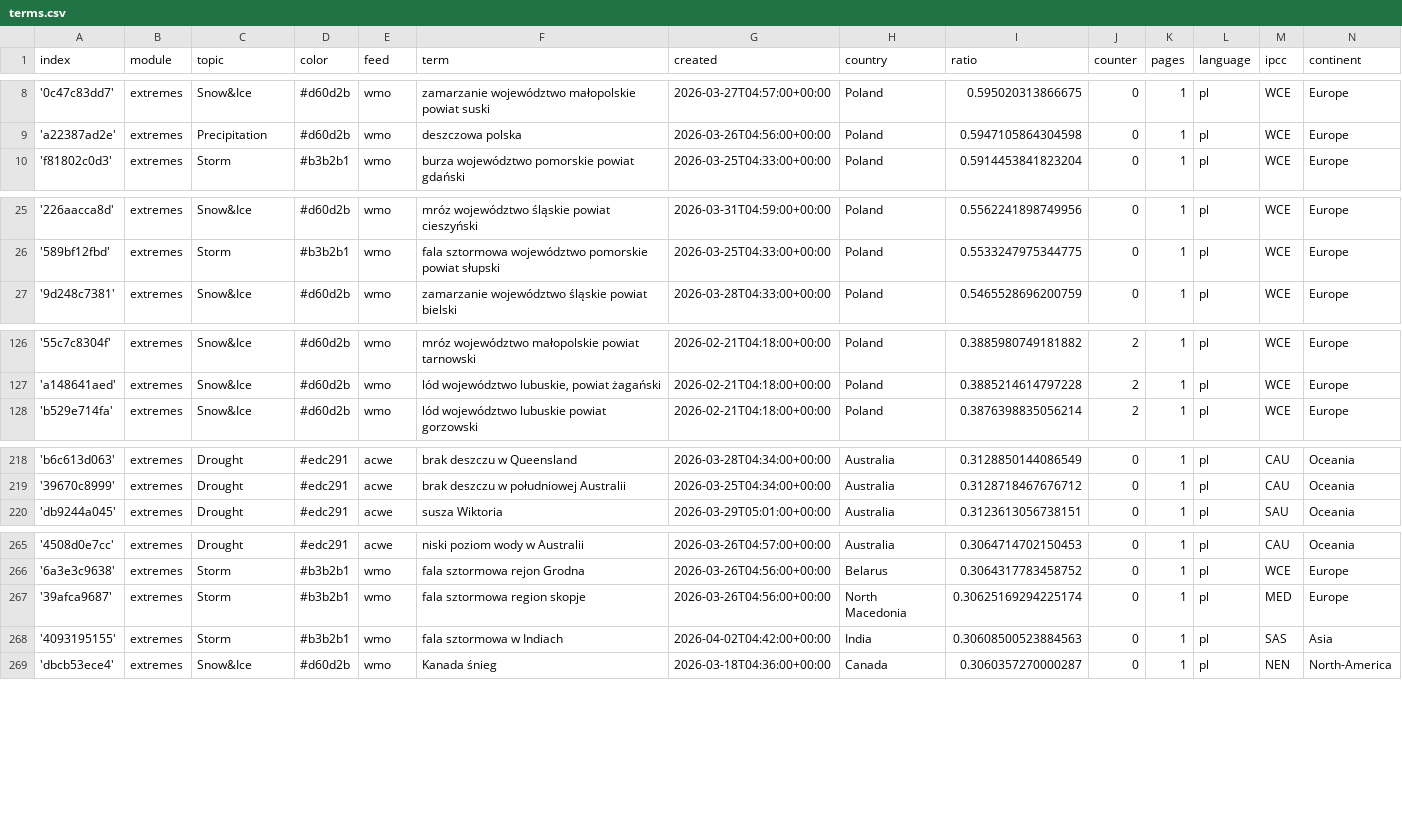
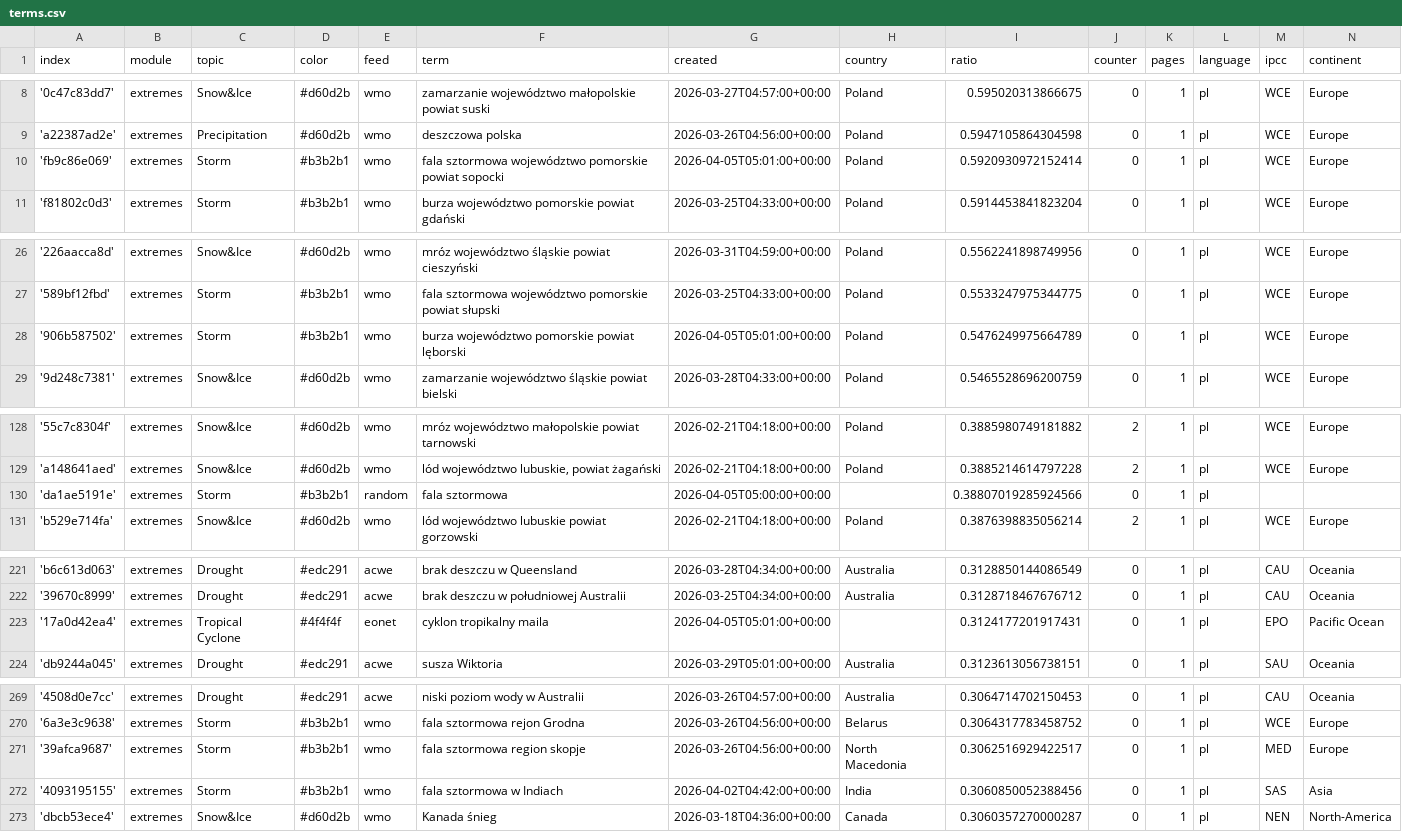
Before and after one commit to hannak555-news/polishExtremes, a CSV file: terms.csv, drawn as a sheet; only a part is shown, gaps mark what is left out; the diff covers the shown part only.

Commit message:
Commit from GitHub Actions (import:0.0)

```diff
--- a/terms.csv
+++ b/terms.csv
@@ -9,2 +9,3 @@ index,module,topic,color,feed,term,created,country,ratio,counter,pages,language,
 'a22387ad2e',extremes,Precipitation,#d60d2b,wmo,deszczowa polska,2026-03-26T04:56:00+00:00,Poland,0.5947105864304598,0,1,pl,WCE,Europe
+'fb9c86e069',extremes,Storm,#b3b2b1,wmo,fala sztormowa województwo pomorskie powiat sopocki,2026-04-05T05:01:00+00:00,Poland,0.5920930972152414,0,1,pl,WCE,Europe
 'f81802c0d3',extremes,Storm,#b3b2b1,wmo,burza województwo pomorskie powiat gdański,2026-03-25T04:33:00+00:00,Poland,0.5914453841823204,0,1,pl,WCE,Europe
@@ -26,2 +27,3 @@ index,module,topic,color,feed,term,created,country,ratio,counter,pages,language,
 '589bf12fbd',extremes,Storm,#b3b2b1,wmo,fala sztormowa województwo pomorskie powiat słupski,2026-03-25T04:33:00+00:00,Poland,0.5533247975344775,0,1,pl,WCE,Europe
+'906b587502',extremes,Storm,#b3b2b1,wmo,burza województwo pomorskie powiat lęborski,2026-04-05T05:01:00+00:00,Poland,0.5476249975664789,0,1,pl,WCE,Europe
 '9d248c7381',extremes,Snow&Ice,#d60d2b,wmo,zamarzanie województwo śląskie powiat bielski,2026-03-28T04:33:00+00:00,Poland,0.5465528696200759,0,1,pl,WCE,Europe
@@ -127,2 +129,3 @@ index,module,topic,color,feed,term,created,country,ratio,counter,pages,language,
 'a148641aed',extremes,Snow&Ice,#d60d2b,wmo,"lód województwo lubuskie, powiat żagański",2026-02-21T04:18:00+00:00,Poland,0.3885214614797228,2,1,pl,WCE,Europe
+'da1ae5191e',extremes,Storm,#b3b2b1,random,fala sztormowa,2026-04-05T05:00:00+00:00,,0.38807019285924566,0,1,pl,,
 'b529e714fa',extremes,Snow&Ice,#d60d2b,wmo,lód województwo lubuskie powiat gorzowski,2026-02-21T04:18:00+00:00,Poland,0.3876398835056214,2,1,pl,WCE,Europe
@@ -219,2 +222,3 @@ index,module,topic,color,feed,term,created,country,ratio,counter,pages,language,
 '39670c8999',extremes,Drought,#edc291,acwe,brak deszczu w południowej Australii,2026-03-25T04:34:00+00:00,Australia,0.3128718467676712,0,1,pl,CAU,Oceania
+'17a0d42ea4',extremes,Tropical Cyclone,#4f4f4f,eonet,cyklon tropikalny maila,2026-04-05T05:01:00+00:00,,0.3124177201917431,0,1,pl,EPO,Pacific Ocean
 'db9244a045',extremes,Drought,#edc291,acwe,susza Wiktoria,2026-03-29T05:01:00+00:00,Australia,0.3123613056738151,0,1,pl,SAU,Oceania
@@ -266,4 +270,4 @@ index,module,topic,color,feed,term,created,country,ratio,counter,pages,language,
 '6a3e3c9638',extremes,Storm,#b3b2b1,wmo,fala sztormowa rejon Grodna,2026-03-26T04:56:00+00:00,Belarus,0.3064317783458752,0,1,pl,WCE,Europe
-'39afca9687',extremes,Storm,#b3b2b1,wmo,fala sztormowa region skopje,2026-03-26T04:56:00+00:00,North Macedonia,0.30625169294225174,0,1,pl,MED,Europe
-'4093195155',extremes,Storm,#b3b2b1,wmo,fala sztormowa w Indiach,2026-04-02T04:42:00+00:00,India,0.30608500523884563,0,1,pl,SAS,Asia
+'39afca9687',extremes,Storm,#b3b2b1,wmo,fala sztormowa region skopje,2026-03-26T04:56:00+00:00,North Macedonia,0.3062516929422517,0,1,pl,MED,Europe
+'4093195155',extremes,Storm,#b3b2b1,wmo,fala sztormowa w Indiach,2026-04-02T04:42:00+00:00,India,0.3060850052388456,0,1,pl,SAS,Asia
 'dbcb53ece4',extremes,Snow&Ice,#d60d2b,wmo,Kanada śnieg,2026-03-18T04:36:00+00:00,Canada,0.3060357270000287,0,1,pl,NEN,North-America
```
Also changed, not shown: 1 edited cell elsewhere in this file.
